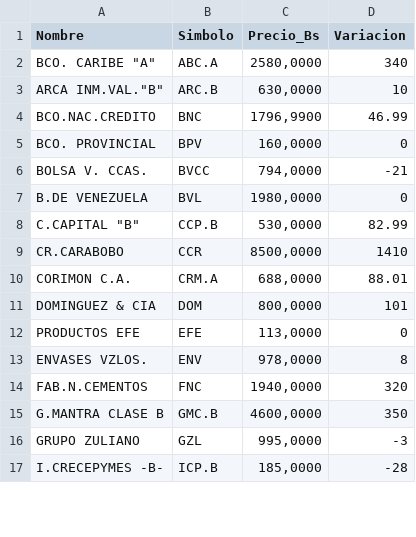
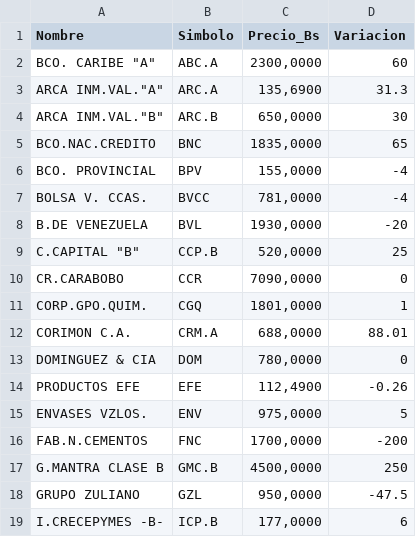
Before and after one commit to JoseAlirioCardoza/BVC, a CSV file: data_bvc_actual.csv, drawn as a sheet; only a part is shown; the diff covers the shown part only.

```diff
--- a/data_bvc_actual.csv
+++ b/data_bvc_actual.csv
@@ -1,17 +1,19 @@
 Nombre,Simbolo,Precio_Bs,Variacion
-"BCO. CARIBE ""A""",ABC.A,"2580,0000",340
-"ARCA INM.VAL.""B""",ARC.B,"630,0000",10
-BCO.NAC.CREDITO,BNC,"1796,9900",46.99
-BCO. PROVINCIAL,BPV,"160,0000",0
-BOLSA V. CCAS.,BVCC,"794,0000",-21
-B.DE VENEZUELA,BVL,"1980,0000",0
-"C.CAPITAL ""B""",CCP.B,"530,0000",82.99
-CR.CARABOBO,CCR,"8500,0000",1410
+"BCO. CARIBE ""A""",ABC.A,"2300,0000",60
+"ARCA INM.VAL.""A""",ARC.A,"135,6900",31.3
+"ARCA INM.VAL.""B""",ARC.B,"650,0000",30
+BCO.NAC.CREDITO,BNC,"1835,0000",65
+BCO. PROVINCIAL,BPV,"155,0000",-4
+BOLSA V. CCAS.,BVCC,"781,0000",-4
+B.DE VENEZUELA,BVL,"1930,0000",-20
+"C.CAPITAL ""B""",CCP.B,"520,0000",25
+CR.CARABOBO,CCR,"7090,0000",0
+CORP.GPO.QUIM.,CGQ,"1801,0000",1
 CORIMON C.A.,CRM.A,"688,0000",88.01
-DOMINGUEZ & CIA,DOM,"800,0000",101
-PRODUCTOS EFE,EFE,"113,0000",0
-ENVASES VZLOS.,ENV,"978,0000",8
-FAB.N.CEMENTOS,FNC,"1940,0000",320
-G.MANTRA CLASE B,GMC.B,"4600,0000",350
-GRUPO ZULIANO,GZL,"995,0000",-3
-I.CRECEPYMES -B-,ICP.B,"185,0000",-28
+DOMINGUEZ & CIA,DOM,"780,0000",0
+PRODUCTOS EFE,EFE,"112,4900",-0.26
+ENVASES VZLOS.,ENV,"975,0000",5
+FAB.N.CEMENTOS,FNC,"1700,0000",-200
+G.MANTRA CLASE B,GMC.B,"4500,0000",250
+GRUPO ZULIANO,GZL,"950,0000",-47.5
+I.CRECEPYMES -B-,ICP.B,"177,0000",6
```
Also changed, not shown: 30 edited cells elsewhere in this file.
